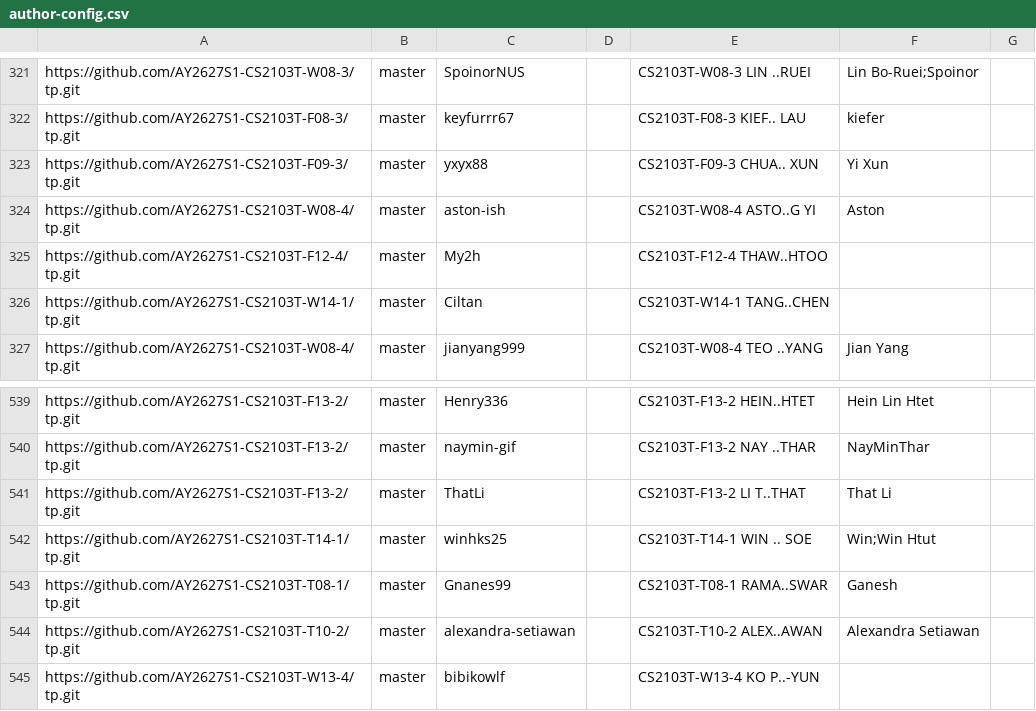
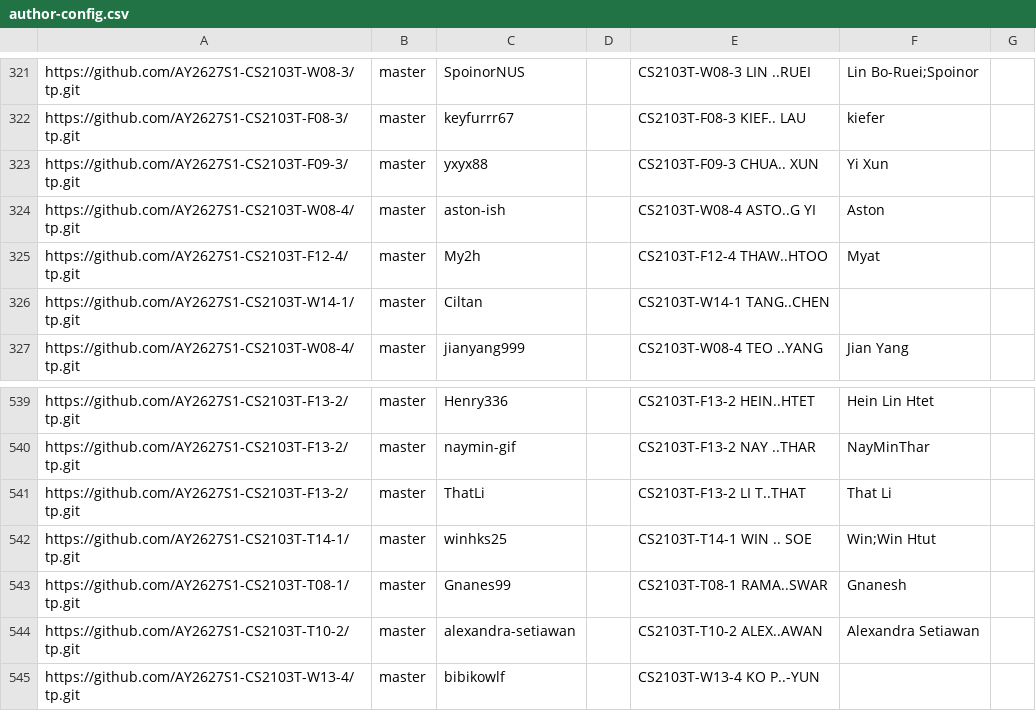
Before and after one commit to NUS-CS2103-AY2627-S1/tp-dashboard, a CSV file: config/author-config.csv, drawn as a sheet; only a part is shown, gaps mark what is left out.

Commit message:
Update configs

```diff
--- a/config/author-config.csv
+++ b/config/author-config.csv
@@ -324,3 +324,3 @@ https://github.com/AY2627S1-CS2103T-F09-3/tp.git,master,yxyx88,,CS2103T-F09-3 CH
 https://github.com/AY2627S1-CS2103T-W08-4/tp.git,master,aston-ish,,CS2103T-W08-4 ASTO..G YI,Aston,
-https://github.com/AY2627S1-CS2103T-F12-4/tp.git,master,My2h,,CS2103T-F12-4 THAW..HTOO,,
+https://github.com/AY2627S1-CS2103T-F12-4/tp.git,master,My2h,,CS2103T-F12-4 THAW..HTOO,Myat,
 https://github.com/AY2627S1-CS2103T-W14-1/tp.git,master,Ciltan,,CS2103T-W14-1 TANG..CHEN,,
@@ -542,3 +542,3 @@ https://github.com/AY2627S1-CS2103T-F13-2/tp.git,master,ThatLi,,CS2103T-F13-2 LI
 https://github.com/AY2627S1-CS2103T-T14-1/tp.git,master,winhks25,,CS2103T-T14-1 WIN .. SOE,Win;Win Htut,
-https://github.com/AY2627S1-CS2103T-T08-1/tp.git,master,Gnanes99,,CS2103T-T08-1 RAMA..SWAR,Ganesh,
+https://github.com/AY2627S1-CS2103T-T08-1/tp.git,master,Gnanes99,,CS2103T-T08-1 RAMA..SWAR,Gnanesh,
 https://github.com/AY2627S1-CS2103T-T10-2/tp.git,master,alexandra-setiawan,,CS2103T-T10-2 ALEX..AWAN,Alexandra Setiawan,
```
